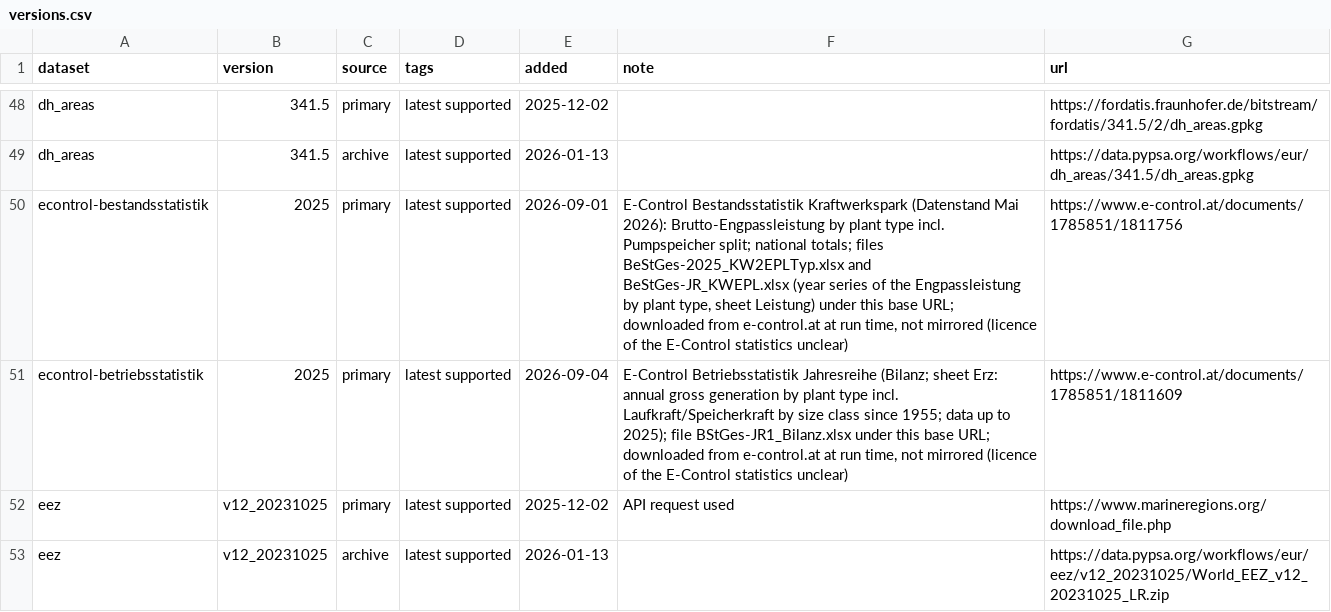
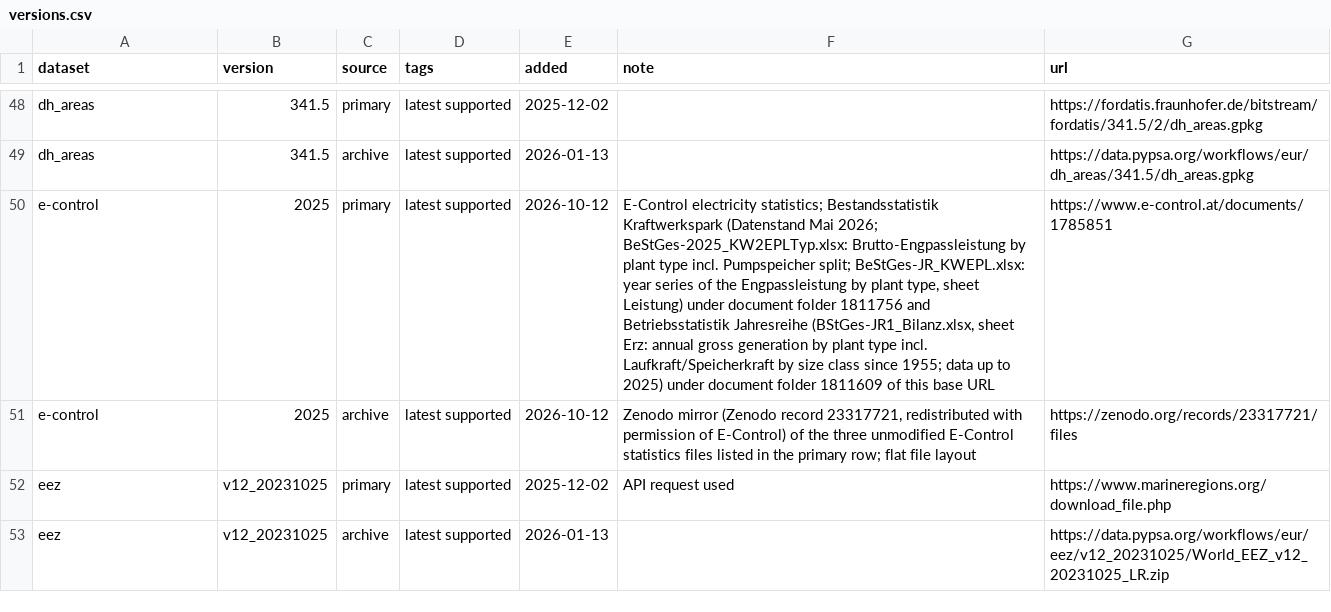
Before and after one commit to AGGM-AG/pypsa-at, a CSV file: data/versions.csv, drawn as a sheet; only a part is shown, gaps mark what is left out; removed rows and columns are numbered as before the commit, all else as after; the diff names each change by its address in the sheet, - before the commit and + after, or states it on an @@ line.

Commit message:
register Zenodo archive for ECA data; obviate powerplants rules usage

```diff
--- a/data/versions.csv
+++ b/data/versions.csv
-A50 (dataset): econtrol-bestandsstatistik
+A50 (dataset): e-control
-E50 (added): 2026-09-01
+E50 (added): 2026-10-12
-F50 (note): E-Control Bestandsstatistik Kraftwerkspark (Datenstand Mai 2026): Brutto-Engpassleistung by plant type incl. Pumpspeicher split; national totals; files BeStGes-2025_KW2EPLTyp.xlsx and BeStGes-JR_KWEPL.xlsx (year series of the Engpassleistung by plant type, sheet Leistung) under this base URL; downloaded from e-control.at at run time, not mirrored (licence of the E-Control statistics unclear)
+F50 (note): E-Control electricity statistics; Bestandsstatistik Kraftwerkspark (Datenstand Mai 2026; BeStGes-2025_KW2EPLTyp.xlsx: Brutto-Engpassleistung by plant type incl. Pumpspeicher split; BeStGes-JR_KWEPL.xlsx: year series of the Engpassleistung by plant type, sheet Leistung) under document folder 1811756 and Betriebsstatistik Jahresreihe (BStGes-JR1_Bilanz.xlsx, sheet Erz: annual gross generation by plant type incl. Laufkraft/Speicherkraft by size class since 1955; data up to 2025) under document folder 1811609 of this base URL
-G50 (url): https://www.e-control.at/documents/1785851/1811756
+G50 (url): https://www.e-control.at/documents/1785851
-row 51: econtrol-betriebsstatistik | 2025 | primary | latest supported | 2026-09-04 | E-Control Betriebsstatistik Jahresreihe (Bilanz; sheet Erz: annual gross generation by plant type incl. Laufkraft/Speicherkraft by size class since 1955; data up to 2025); file BStGes-JR1_Bilanz.xlsx under this base URL; downloaded from e-control.at at run time, not mirrored (licence of the E-Control statistics unclear) | https://www.e-control.at/documents/1785851/1811609
+row 51: e-control | 2025 | archive | latest supported | 2026-10-12 | Zenodo mirror (Zenodo record 23317721, redistributed with permission of E-Control) of the three unmodified E-Control statistics files listed in the primary row; flat file layout | https://zenodo.org/records/23317721/files
```
Also changed, not shown: 4 other files.
